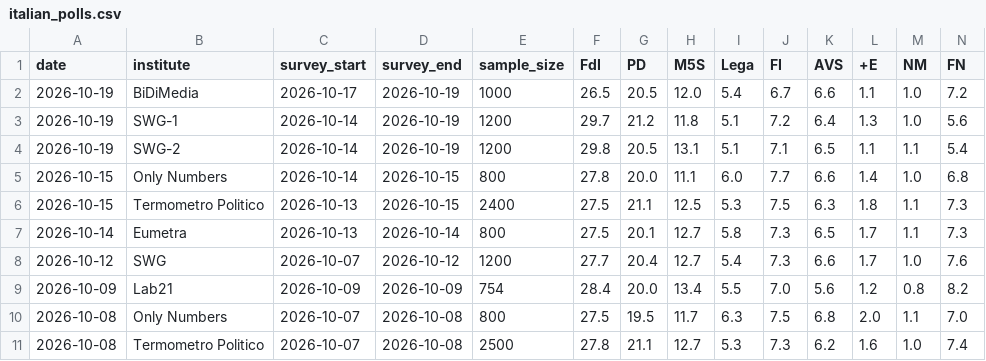
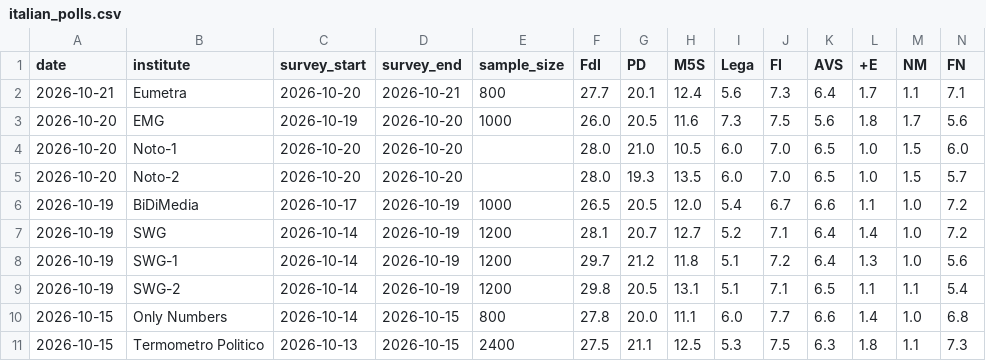
Before and after one commit to agoldhammer/ItalPolls, a CSV file: italian_polls.csv, drawn as a sheet; only a part is shown; the shorter side is filled out with more unchanged rows; rows hold the shown columns only; the diff names each change by its address in the sheet, - before the commit and + after, or states it on an @@ line.

```diff
--- a/italian_polls.csv
+++ b/italian_polls.csv
+row 2: 2026-10-21 | Eumetra | 2026-10-20 | 2026-10-21 | 800 | 27.7 | 20.1 | 12.4 | 5.6 | 7.3 | 6.4 | 1.7 | 1.1 | 7.1
+row 3: 2026-10-20 | EMG | 2026-10-19 | 2026-10-20 | 1000 | 26.0 | 20.5 | 11.6 | 7.3 | 7.5 | 5.6 | 1.8 | 1.7 | 5.6
+row 4: 2026-10-20 | Noto-1 | 2026-10-20 | 2026-10-20 |  | 28.0 | 21.0 | 10.5 | 6.0 | 7.0 | 6.5 | 1.0 | 1.5 | 6.0
+row 5: 2026-10-20 | Noto-2 | 2026-10-20 | 2026-10-20 |  | 28.0 | 19.3 | 13.5 | 6.0 | 7.0 | 6.5 | 1.0 | 1.5 | 5.7
+row 7: 2026-10-19 | SWG | 2026-10-14 | 2026-10-19 | 1200 | 28.1 | 20.7 | 12.7 | 5.2 | 7.1 | 6.4 | 1.4 | 1.0 | 7.2
```
Also changed, not shown: 4 other files.
